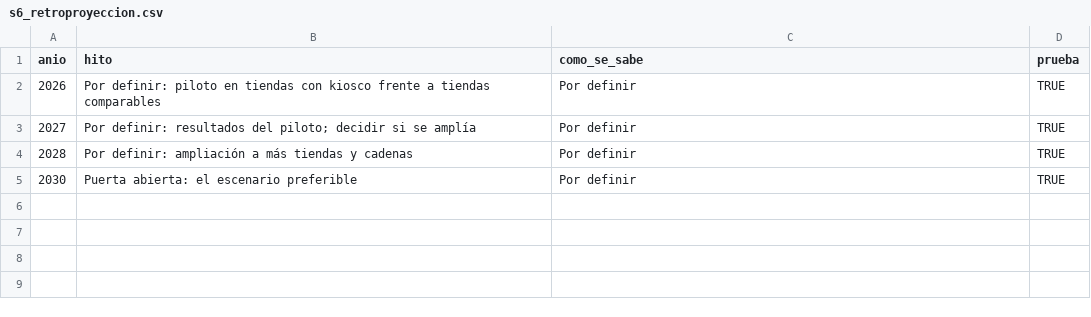
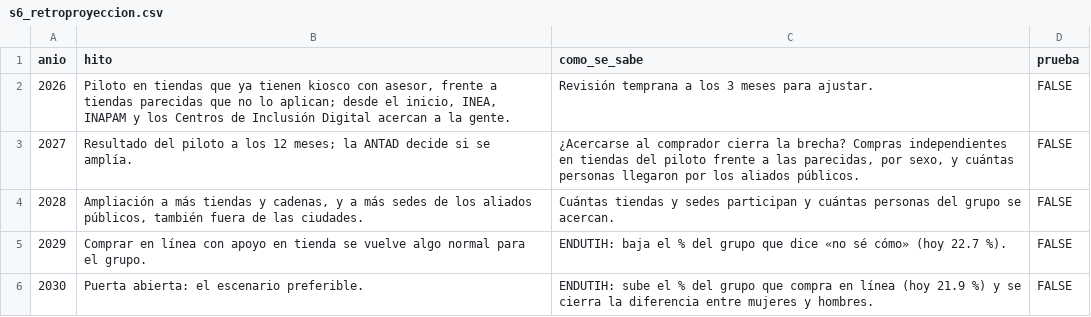
Before and after one commit to rebeloppar/dataton-inegi-2026, a CSV file: dashboard/datos/s6_retroproyeccion.csv, drawn as a sheet; addresses are those after the commit; the diff names each change by its address in the sheet, - before the commit and + after, or states it on an @@ line.

```diff
--- a/dashboard/datos/s6_retroproyeccion.csv
+++ b/dashboard/datos/s6_retroproyeccion.csv
-B2 (hito): Por definir: piloto en tiendas con kiosco frente a tiendas comparables
+B2 (hito): Piloto en tiendas que ya tienen kiosco con asesor, frente a tiendas parecidas que no lo aplican; desde el inicio, INEA, INAPAM y los Centros de Inclusión Digital acercan a la gente.
-C2 (como_se_sabe): Por definir
+C2 (como_se_sabe): Revisión temprana a los 3 meses para ajustar.
-D2:D4 (prueba): TRUE
+D2:D4 (prueba): FALSE
-B3 (hito): Por definir: resultados del piloto; decidir si se amplía
+B3 (hito): Resultado del piloto a los 12 meses; la ANTAD decide si se amplía.
-C3 (como_se_sabe): Por definir
+C3 (como_se_sabe): ¿Acercarse al comprador cierra la brecha? Compras independientes en tiendas del piloto frente a las parecidas, por sexo, y cuántas personas llegaron por los aliados públicos.
-B4 (hito): Por definir: ampliación a más tiendas y cadenas
+B4 (hito): Ampliación a más tiendas y cadenas, y a más sedes de los aliados públicos, también fuera de las ciudades.
-C4 (como_se_sabe): Por definir
+C4 (como_se_sabe): Cuántas tiendas y sedes participan y cuántas personas del grupo se acercan.
+row 5: 2029 | Comprar en línea con apoyo en tienda se vuelve algo normal para el grupo. | ENDUTIH: baja el % del grupo que dice «no sé cómo» (hoy 22.7 %). | FALSE
-B6 (hito): Puerta abierta: el escenario preferible
+B6 (hito): Puerta abierta: el escenario preferible.
-C6 (como_se_sabe): Por definir
+C6 (como_se_sabe): ENDUTIH: sube el % del grupo que compra en línea (hoy 21.9 %) y se cierra la diferencia entre mujeres y hombres.
-D6 (prueba): TRUE
+D6 (prueba): FALSE
```
Also changed, not shown: 1 other file.
